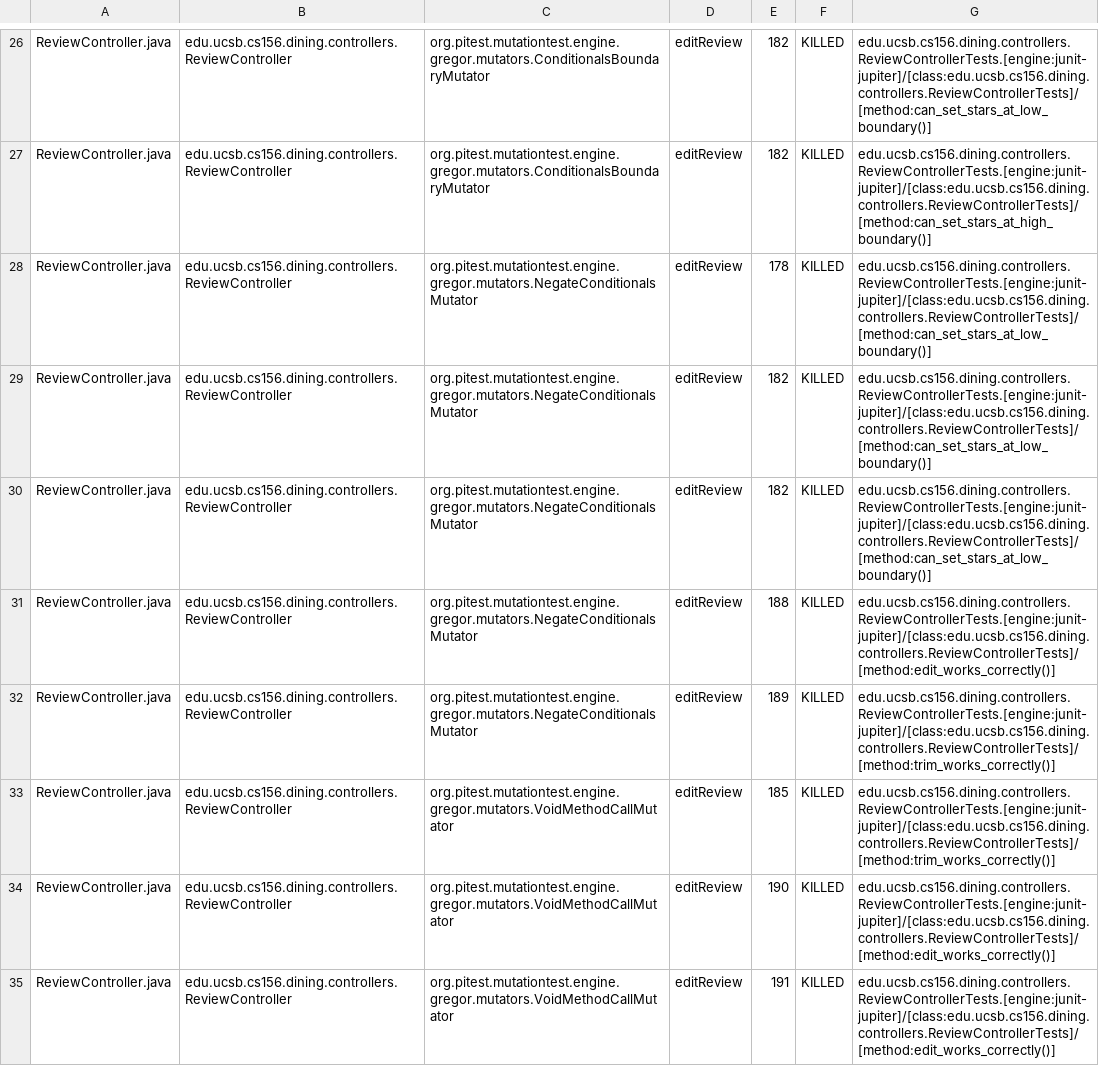
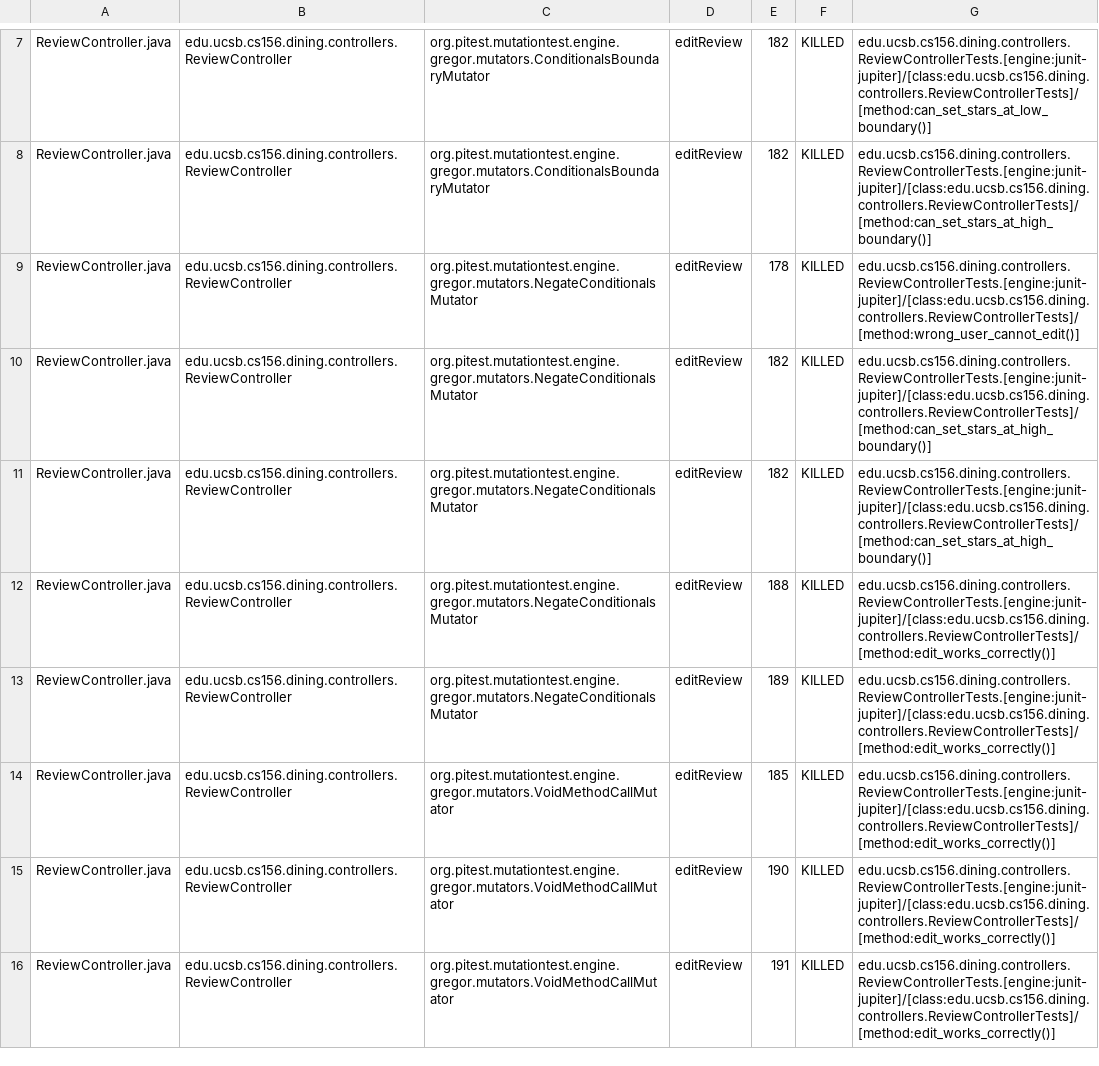
Before and after one commit to ucsb-cs156-s26/proj-dining-s26-05, a CSV file: prs/42/pitest/mutations.csv, drawn as a sheet; only a part is shown, gaps mark what is left out; the diff covers the shown part only.

Commit message:
Deploying to gh-pages from @ ucsb-cs156-s26/proj-dining-s26-05@918fd2f4244f9ace472725a4f1867fe311e1c16d 🚀

```diff
--- a/prs/42/pitest/mutations.csv
+++ b/prs/42/pitest/mutations.csv
@@ -27,8 +8,8 @@ ReviewController.java,edu.ucsb.cs156.dining.controllers.ReviewController,org.pit
 ReviewController.java,edu.ucsb.cs156.dining.controllers.ReviewController,org.pitest.mutationtest.engine.gregor.mutators.ConditionalsBoundaryMutator,editReview,182,KILLED,edu.ucsb.cs156.dining.controllers.ReviewControllerTests.[engine:junit-jupiter]/[class:edu.ucsb.cs156.dining.controllers.ReviewControllerTests]/[method:can_set_stars_at_high_boundary()]
-ReviewController.java,edu.ucsb.cs156.dining.controllers.ReviewController,org.pitest.mutationtest.engine.gregor.mutators.NegateConditionalsMutator,editReview,178,KILLED,edu.ucsb.cs156.dining.controllers.ReviewControllerTests.[engine:junit-jupiter]/[class:edu.ucsb.cs156.dining.controllers.ReviewControllerTests]/[method:can_set_stars_at_low_boundary()]
-ReviewController.java,edu.ucsb.cs156.dining.controllers.ReviewController,org.pitest.mutationtest.engine.gregor.mutators.NegateConditionalsMutator,editReview,182,KILLED,edu.ucsb.cs156.dining.controllers.ReviewControllerTests.[engine:junit-jupiter]/[class:edu.ucsb.cs156.dining.controllers.ReviewControllerTests]/[method:can_set_stars_at_low_boundary()]
-ReviewController.java,edu.ucsb.cs156.dining.controllers.ReviewController,org.pitest.mutationtest.engine.gregor.mutators.NegateConditionalsMutator,editReview,182,KILLED,edu.ucsb.cs156.dining.controllers.ReviewControllerTests.[engine:junit-jupiter]/[class:edu.ucsb.cs156.dining.controllers.ReviewControllerTests]/[method:can_set_stars_at_low_boundary()]
+ReviewController.java,edu.ucsb.cs156.dining.controllers.ReviewController,org.pitest.mutationtest.engine.gregor.mutators.NegateConditionalsMutator,editReview,178,KILLED,edu.ucsb.cs156.dining.controllers.ReviewControllerTests.[engine:junit-jupiter]/[class:edu.ucsb.cs156.dining.controllers.ReviewControllerTests]/[method:wrong_user_cannot_edit()]
+ReviewController.java,edu.ucsb.cs156.dining.controllers.ReviewController,org.pitest.mutationtest.engine.gregor.mutators.NegateConditionalsMutator,editReview,182,KILLED,edu.ucsb.cs156.dining.controllers.ReviewControllerTests.[engine:junit-jupiter]/[class:edu.ucsb.cs156.dining.controllers.ReviewControllerTests]/[method:can_set_stars_at_high_boundary()]
+ReviewController.java,edu.ucsb.cs156.dining.controllers.ReviewController,org.pitest.mutationtest.engine.gregor.mutators.NegateConditionalsMutator,editReview,182,KILLED,edu.ucsb.cs156.dining.controllers.ReviewControllerTests.[engine:junit-jupiter]/[class:edu.ucsb.cs156.dining.controllers.ReviewControllerTests]/[method:can_set_stars_at_high_boundary()]
 ReviewController.java,edu.ucsb.cs156.dining.controllers.ReviewController,org.pitest.mutationtest.engine.gregor.mutators.NegateConditionalsMutator,editReview,188,KILLED,edu.ucsb.cs156.dining.controllers.ReviewControllerTests.[engine:junit-jupiter]/[class:edu.ucsb.cs156.dining.controllers.ReviewControllerTests]/[method:edit_works_correctly()]
-ReviewController.java,edu.ucsb.cs156.dining.controllers.ReviewController,org.pitest.mutationtest.engine.gregor.mutators.NegateConditionalsMutator,editReview,189,KILLED,edu.ucsb.cs156.dining.controllers.ReviewControllerTests.[engine:junit-jupiter]/[class:edu.ucsb.cs156.dining.controllers.ReviewControllerTests]/[method:trim_works_correctly()]
-ReviewController.java,edu.ucsb.cs156.dining.controllers.ReviewController,org.pitest.mutationtest.engine.gregor.mutators.VoidMethodCallMutator,editReview,185,KILLED,edu.ucsb.cs156.dining.controllers.ReviewControllerTests.[engine:junit-jupiter]/[class:edu.ucsb.cs156.dining.controllers.ReviewControllerTests]/[method:trim_works_correctly()]
+ReviewController.java,edu.ucsb.cs156.dining.controllers.ReviewController,org.pitest.mutationtest.engine.gregor.mutators.NegateConditionalsMutator,editReview,189,KILLED,edu.ucsb.cs156.dining.controllers.ReviewControllerTests.[engine:junit-jupiter]/[class:edu.ucsb.cs156.dining.controllers.ReviewControllerTests]/[method:edit_works_correctly()]
+ReviewController.java,edu.ucsb.cs156.dining.controllers.ReviewController,org.pitest.mutationtest.engine.gregor.mutators.VoidMethodCallMutator,editReview,185,KILLED,edu.ucsb.cs156.dining.controllers.ReviewControllerTests.[engine:junit-jupiter]/[class:edu.ucsb.cs156.dining.controllers.ReviewControllerTests]/[method:edit_works_correctly()]
 ReviewController.java,edu.ucsb.cs156.dining.controllers.ReviewController,org.pitest.mutationtest.engine.gregor.mutators.VoidMethodCallMutator,editReview,190,KILLED,edu.ucsb.cs156.dining.controllers.ReviewControllerTests.[engine:junit-jupiter]/[class:edu.ucsb.cs156.dining.controllers.ReviewControllerTests]/[method:edit_works_correctly()]
```
Also changed, not shown: 2 added rows, 2 removed rows, 51 moved rows and 8 edited cells elsewhere in this file, 24 other files.
